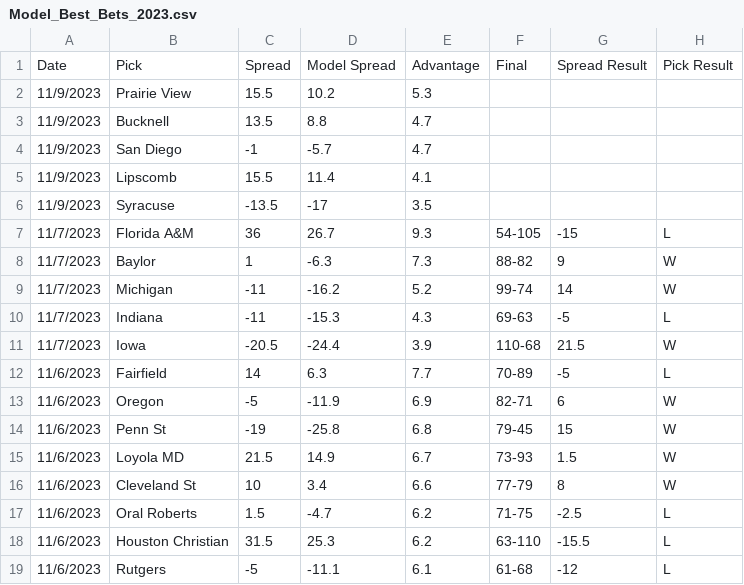
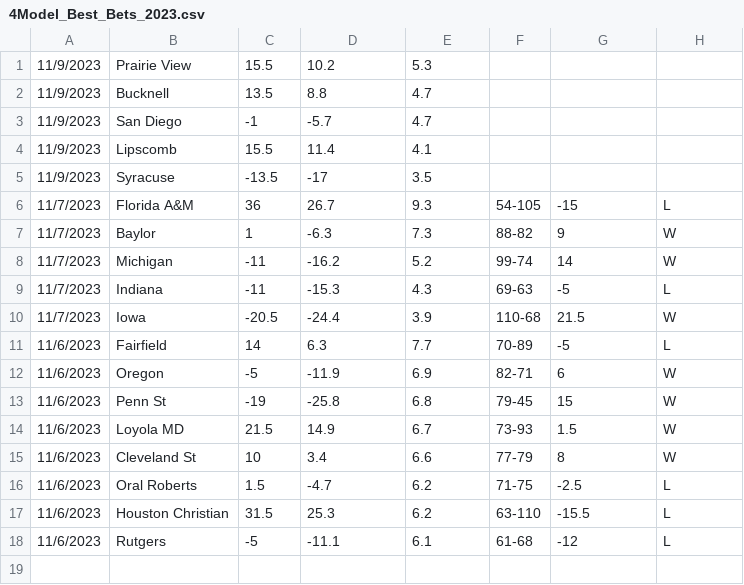
Before and after one commit to kw11192300/CBB-Ratings, a CSV file: 4Model_Best_Bets_2023.csv (was Model_Best_Bets_2023.csv), drawn as a sheet.

Commit message:
Update and rename Model_Best_Bets_2023.csv to 4Model_Best_Bets_2023.csv

```diff
--- a/Model_Best_Bets_2023.csv
+++ b/4Model_Best_Bets_2023.csv
@@ -1,2 +1 @@
-Date,Pick,Spread,Model Spread,Advantage,Final,Spread Result,Pick Result
 11/9/2023,Prairie View,15.5,10.2,5.3,,,
```
